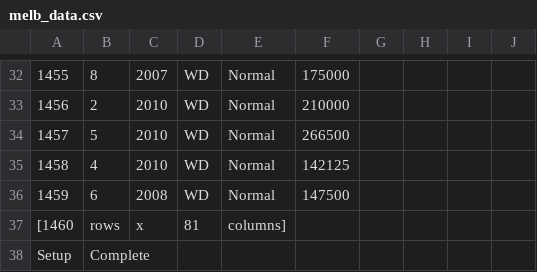
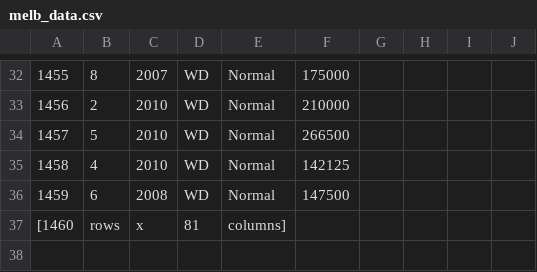
Before and after one commit to niked/M.L-house-price-predection, a CSV file: melb_data.csv, drawn as a sheet; only a part is shown, gaps mark what is left out.

Commit message:
Update melb_data.csv

```diff
--- a/melb_data.csv
+++ b/melb_data.csv
@@ -37,2 +37 @@
 [1460,rows,x,81,columns],,,,,
-Setup,Complete,,,,,,,,
```
